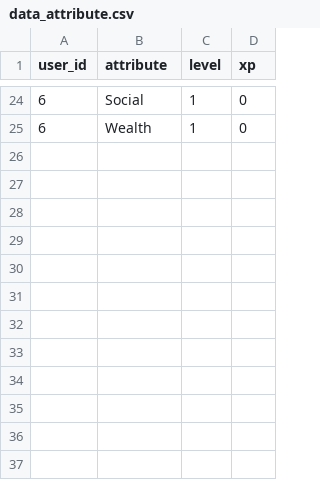
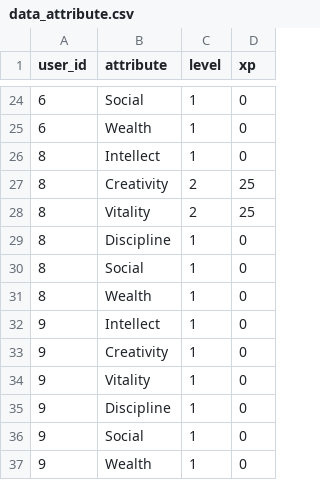
Before and after one commit to syarif-ihya/leveluplife, a CSV file: cli_app/data/data_attribute.csv, drawn as a sheet; only a part is shown, gaps mark what is left out.

```diff
--- a/cli_app/data/data_attribute.csv
+++ b/cli_app/data/data_attribute.csv
@@ -25 +25,13 @@ user_id,attribute,level,xp
 6,Wealth,1,0
+8,Intellect,1,0
+8,Creativity,2,25
+8,Vitality,2,25
+8,Discipline,1,0
+8,Social,1,0
+8,Wealth,1,0
+9,Intellect,1,0
+9,Creativity,1,0
+9,Vitality,1,0
+9,Discipline,1,0
+9,Social,1,0
+9,Wealth,1,0
```
Also changed, not shown: cli_app/data/data_achievement.csv, 3 other files.
